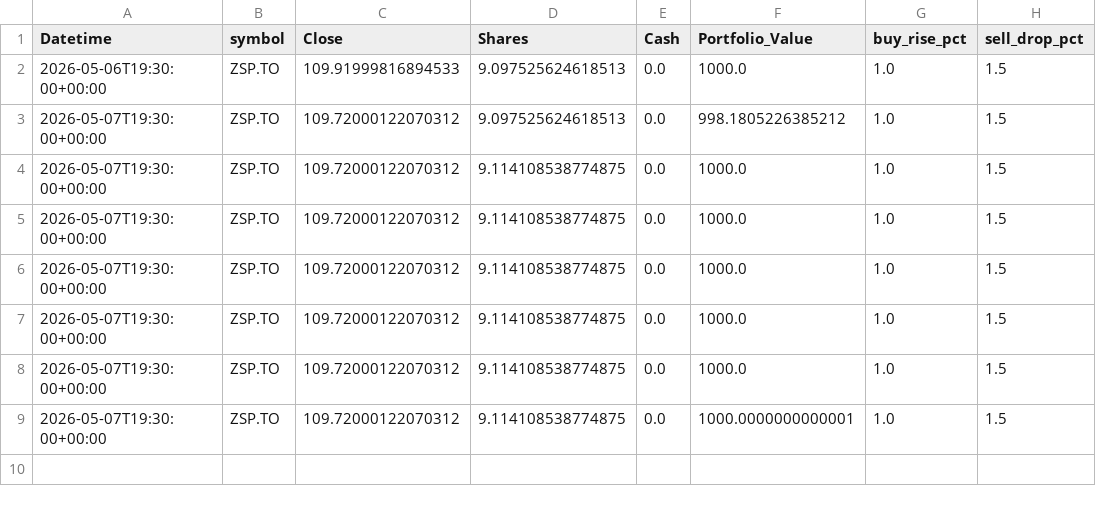
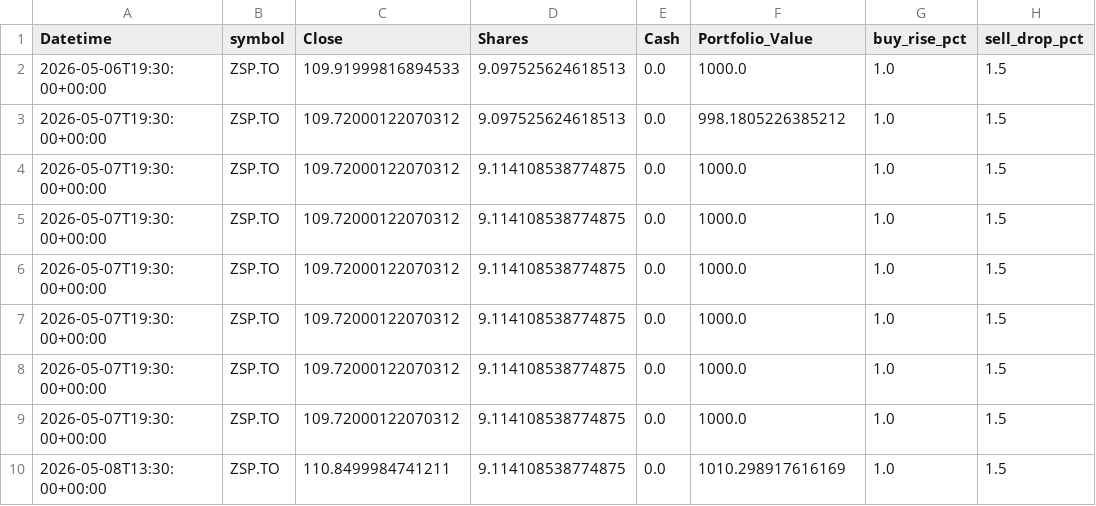
Before and after one commit to phungthien97/autonomous-trade-alerts, a CSV file: state/equity.csv, drawn as a sheet.

```diff
--- a/state/equity.csv
+++ b/state/equity.csv
@@ -8,2 +8,3 @@ Datetime,symbol,Close,Shares,Cash,Portfolio_Value,buy_rise_pct,sell_drop_pct
 2026-05-07T19:30:00+00:00,ZSP.TO,109.72000122070312,9.114108538774875,0.0,1000.0,1.0,1.5
-2026-05-07T19:30:00+00:00,ZSP.TO,109.72000122070312,9.114108538774875,0.0,1000.0000000000001,1.0,1.5
+2026-05-07T19:30:00+00:00,ZSP.TO,109.72000122070312,9.114108538774875,0.0,1000.0,1.0,1.5
+2026-05-08T13:30:00+00:00,ZSP.TO,110.8499984741211,9.114108538774875,0.0,1010.298917616169,1.0,1.5
```
Also changed, not shown: 1 other file.
